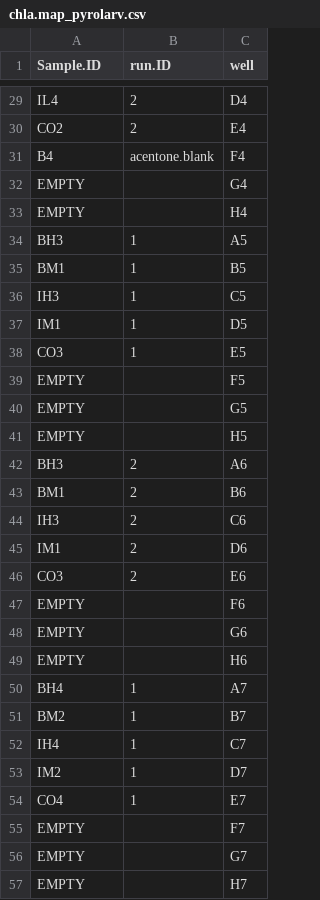
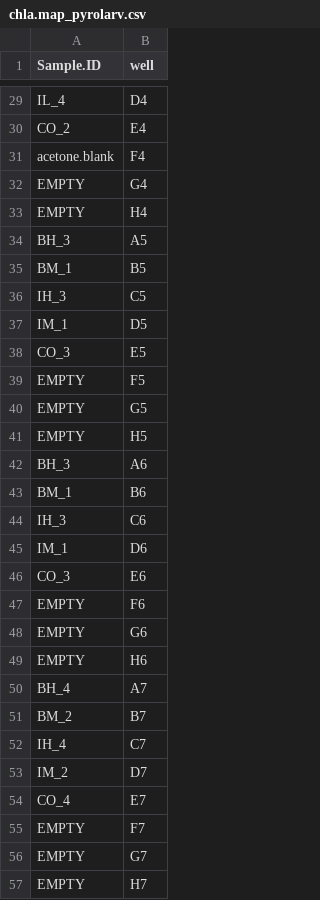
Before and after one commit to cbwall/Firewater-Larvae, a CSV file: data/ChlaSpec/chla.map_pyrolarv.csv, drawn as a sheet; only a part is shown, gaps mark what is left out; the diff covers the shown part only; the diff names each change by its address in the sheet, - before the commit and + after, or states it on an @@ line.

```diff
--- a/data/ChlaSpec/chla.map_pyrolarv.csv
+++ b/data/ChlaSpec/chla.map_pyrolarv.csv
-column B (run.ID), rows 29-54: 2 | 2 | acentone.blank |  |  | 1 | 1 | 1 | 1 | 1 |  |  |  | 2 | 2 | 2 | 2 | 2 |  |  |  | 1 | 1 | 1 | 1 | 1
-A29 (Sample.ID): IL4
+A29 (Sample.ID): IL_4
-A30 (Sample.ID): CO2
+A30 (Sample.ID): CO_2
-A31 (Sample.ID): B4
+A31 (Sample.ID): acetone.blank
-A34 (Sample.ID): BH3
+A34 (Sample.ID): BH_3
-A35 (Sample.ID): BM1
+A35 (Sample.ID): BM_1
-A36 (Sample.ID): IH3
+A36 (Sample.ID): IH_3
-A37 (Sample.ID): IM1
+A37 (Sample.ID): IM_1
-A38 (Sample.ID): CO3
+A38 (Sample.ID): CO_3
-A42 (Sample.ID): BH3
+A42 (Sample.ID): BH_3
-A43 (Sample.ID): BM1
+A43 (Sample.ID): BM_1
-A44 (Sample.ID): IH3
+A44 (Sample.ID): IH_3
-A45 (Sample.ID): IM1
+A45 (Sample.ID): IM_1
-A46 (Sample.ID): CO3
+A46 (Sample.ID): CO_3
-A50 (Sample.ID): BH4
+A50 (Sample.ID): BH_4
-A51 (Sample.ID): BM2
+A51 (Sample.ID): BM_2
-A52 (Sample.ID): IH4
+A52 (Sample.ID): IH_4
-A53 (Sample.ID): IM2
+A53 (Sample.ID): IM_2
-A54 (Sample.ID): CO4
+A54 (Sample.ID): CO_4
```
Also changed, not shown: 46 edited cells elsewhere in this file, data/cell counts.csv, 7 other files.
